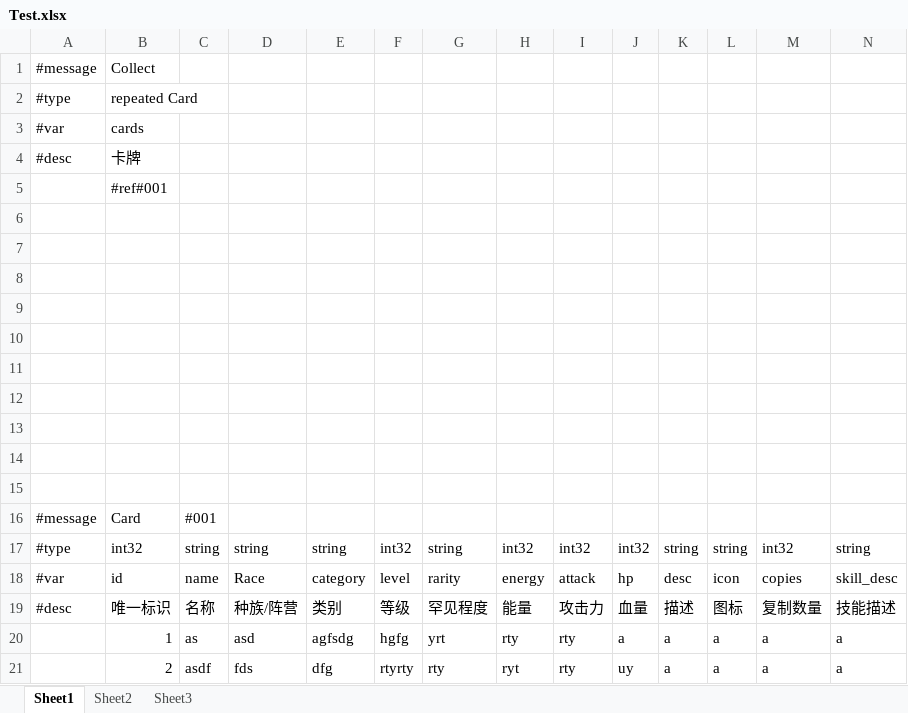
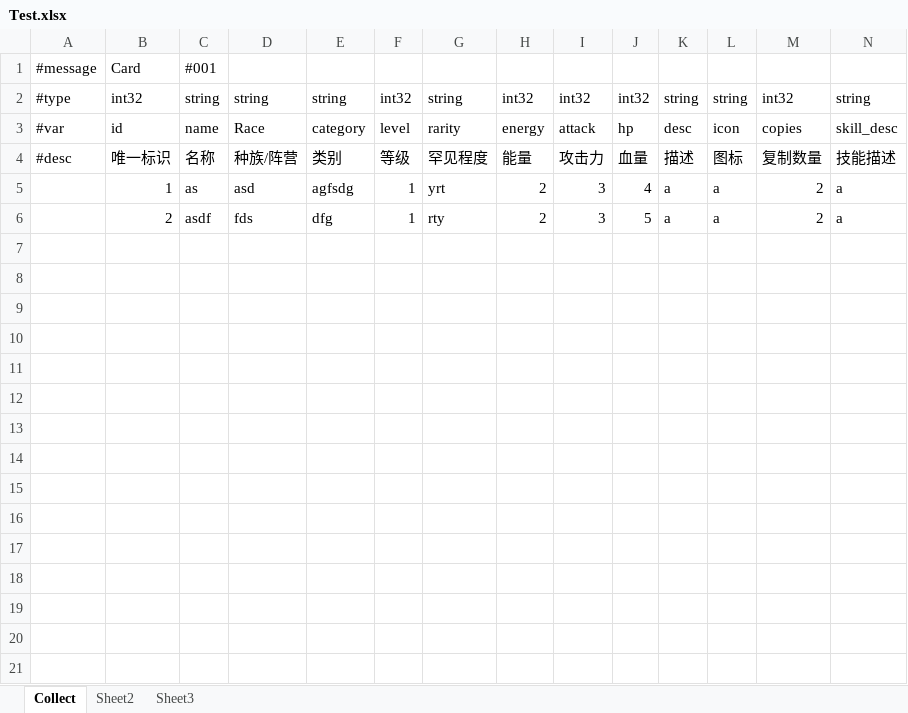
Before and after one commit to coding2233/GitBee, an Excel workbook: Excel2Proto/Excel/Test.xlsx, sheet Collect, drawn as a sheet; values as stored, in another font and other column widths than the file's, no borders; removed rows and columns are numbered as before the commit, all else as after; the diff names each change by its address in the sheet, - before the commit and + after, or states it on an @@ line.

Commit message:
feat: excel转protobuf

```diff
--- a/Excel2Proto/Excel/Test.xlsx (sheet Collect)
+++ b/Excel2Proto/Excel/Test.xlsx (sheet Collect)
-sheet tab: Sheet1
+sheet tab: Collect
-row 1: #message | Collect
-row 2: #type | repeated Card
-row 3: #var | cards
-row 4: #desc | 卡牌
-row 5:  | #ref#001
-row 6: (empty)
-row 7: (empty)
-row 8: (empty)
-row 9: (empty)
-row 10: (empty)
-row 11: (empty)
-row 12: (empty)
-row 13: (empty)
-row 14: (empty)
-row 15: (empty)
-F5: hgfg
+F5: 1
-H5: rty
+H5: 2
-I5:I6: rty
+I5:I6: 3
-J5: a
+J5: 4
-M5:M6: a
+M5:M6: 2
-F6: rtyrty
+F6: 1
-H6: ryt
+H6: 2
-J6: uy
+J6: 5
```
Also changed, not shown: 1 other file.
